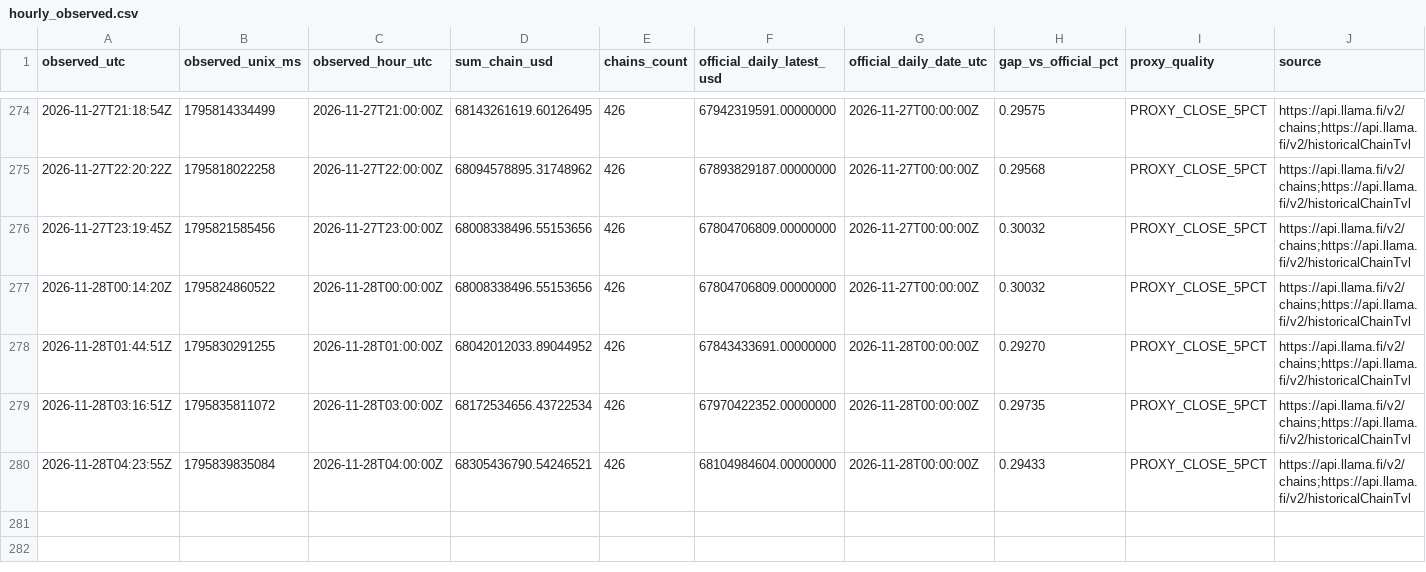
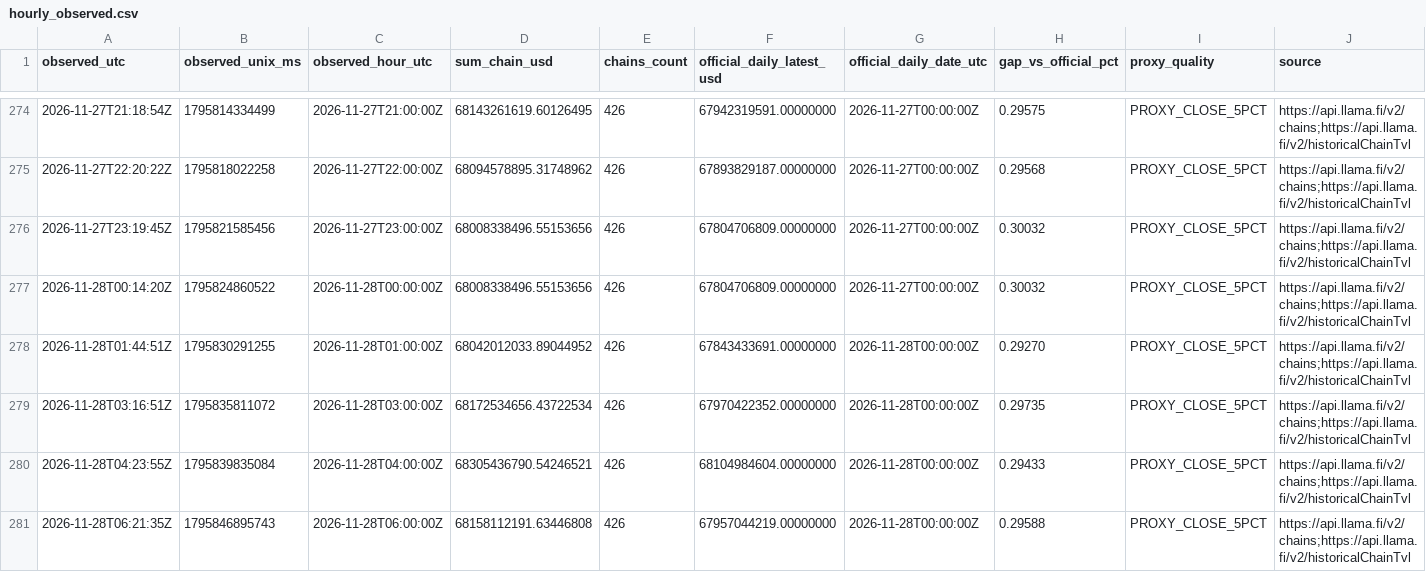
Before and after one commit to imthequin2811-gif/radar-pisau-jatuh, a CSV file: data/tvl/hourly_observed.csv, drawn as a sheet; only a part is shown, gaps mark what is left out; the diff names each change by its address in the sheet, - before the commit and + after, or states it on an @@ line.

```diff
--- a/data/tvl/hourly_observed.csv
+++ b/data/tvl/hourly_observed.csv
+row 281: 2026-11-28T06:21:35Z | 1795846895743 | 2026-11-28T06:00:00Z | 68158112191.63446808 | 426 | 67957044219.00000000 | 2026-11-28T00:00:00Z | 0.29588 | PROXY_CLOSE_5PCT | https://api.llama.fi/v2/chains;https://api.llama.fi/v2/historicalChainTvl
```
Also changed, not shown: data/tvl/daily_official.csv, 2 other files.
